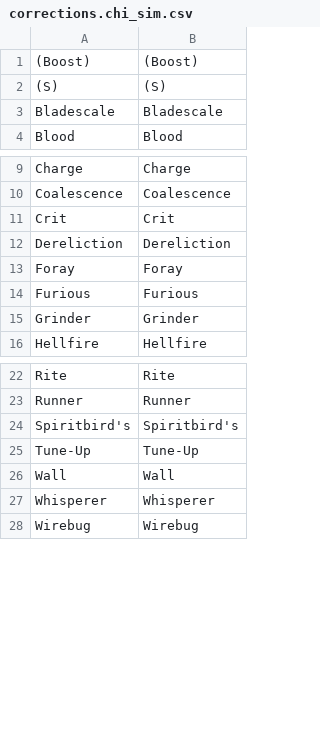
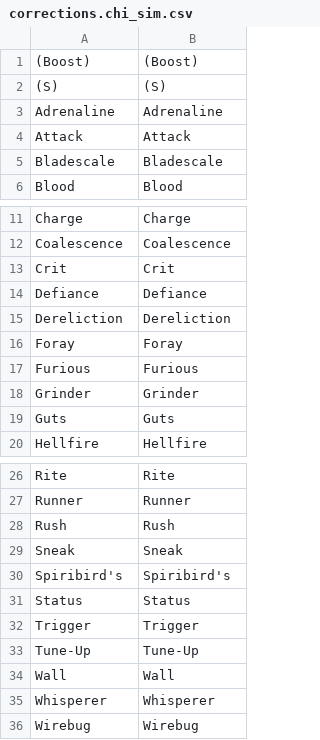
Before and after one commit to chpoit/utsushis-charm, a CSV file: data/skills/corrections.chi_sim.csv, drawn as a sheet; only a part is shown, gaps mark what is left out.

```diff
--- a/data/skills/corrections.chi_sim.csv
+++ b/data/skills/corrections.chi_sim.csv
@@ -2,2 +2,4 @@
 (S),(S)
+Adrenaline,Adrenaline
+Attack,Attack
 Bladescale,Bladescale
@@ -11,2 +13,3 @@ Coalescence,Coalescence
 Crit,Crit
+Defiance,Defiance
 Dereliction,Dereliction
@@ -15,2 +18,3 @@ Furious,Furious
 Grinder,Grinder
+Guts,Guts
 Hellfire,Hellfire
@@ -23,3 +27,7 @@ Rite,Rite
 Runner,Runner
-Spiritbird's,Spiritbird's
+Rush,Rush
+Sneak,Sneak
+Spiribird's,Spiribird's
+Status,Status
+Trigger,Trigger
 Tune-Up,Tune-Up
```
Also changed, not shown: data/mh-rise skills language - Feuille 1.csv, data/skills/corrections.chi_tra.csv, 34 other files.
